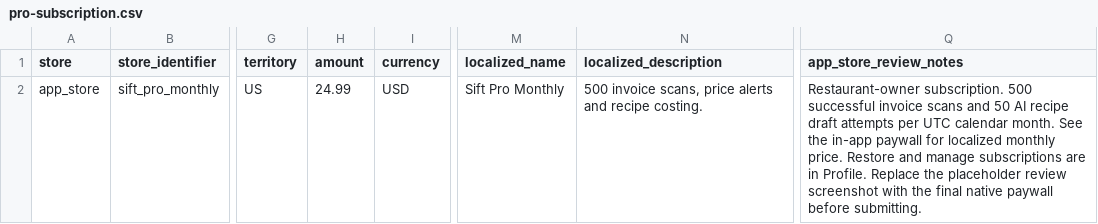
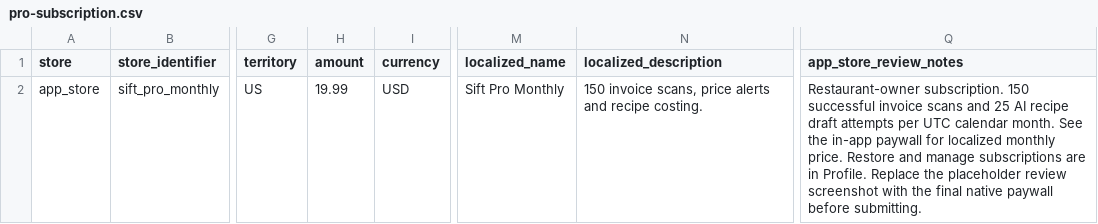
Before and after one commit to jaythomasv29/invoice-tracker, a CSV file: store-metadata/pro-subscription.csv, drawn as a sheet; only a part is shown, gaps mark what is left out; the diff names each change by its address in the sheet, - before the commit and + after, or states it on an @@ line.

```diff
--- a/store-metadata/pro-subscription.csv
+++ b/store-metadata/pro-subscription.csv
-H2 (amount): 24.99
+H2 (amount): 19.99
-N2 (localized_description): 500 invoice scans,…
+N2 (localized_description): 150 invoice scans,…
-Q2 (app_store_review_notes): Restaurant-owner subscription. 500 successful invoice scans and 50 AI recipe…
+Q2 (app_store_review_notes): Restaurant-owner subscription. 150 successful invoice scans and 25 AI recipe…
```
Also changed, not shown: 14 other files.
